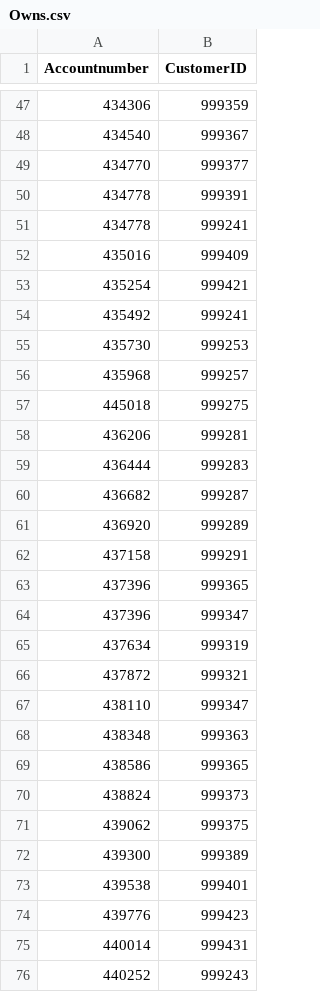
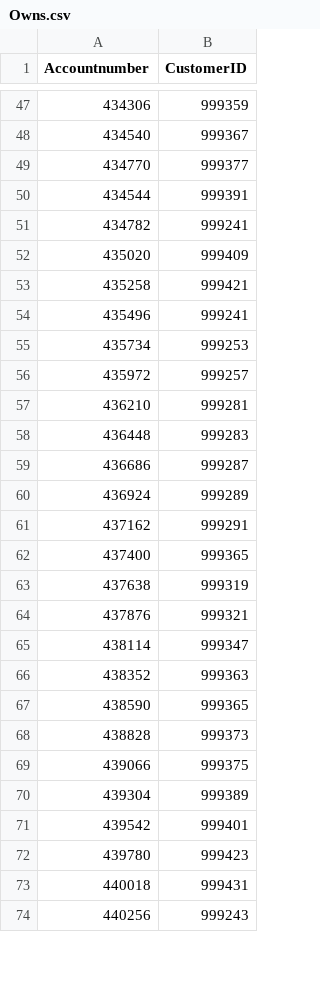
Before and after one commit to faubes/csi3130, a CSV file: data/Owns.csv, drawn as a sheet; only a part is shown, gaps mark what is left out; the diff covers the shown part only.

```diff
--- a/data/Owns.csv
+++ b/data/Owns.csv
@@ -49,28 +49,26 @@ Accountnumber,CustomerID
 434770,999377
-434778,999391
-434778,999241
-435016,999409
-435254,999421
-435492,999241
-435730,999253
-435968,999257
-445018,999275
-436206,999281
-436444,999283
-436682,999287
-436920,999289
-437158,999291
-437396,999365
-437396,999347
-437634,999319
-437872,999321
-438110,999347
-438348,999363
-438586,999365
-438824,999373
-439062,999375
-439300,999389
-439538,999401
-439776,999423
-440014,999431
-440252,999243
+434544,999391
+434782,999241
+435020,999409
+435258,999421
+435496,999241
+435734,999253
+435972,999257
+436210,999281
+436448,999283
+436686,999287
+436924,999289
+437162,999291
+437400,999365
+437638,999319
+437876,999321
+438114,999347
+438352,999363
+438590,999365
+438828,999373
+439066,999375
+439304,999389
+439542,999401
+439780,999423
+440018,999431
+440256,999243
```
Also changed, not shown: 1 added row, 6 removed rows and 25 edited cells elsewhere in this file, data/Account.csv, data/Branch.csv, 6 other files.
